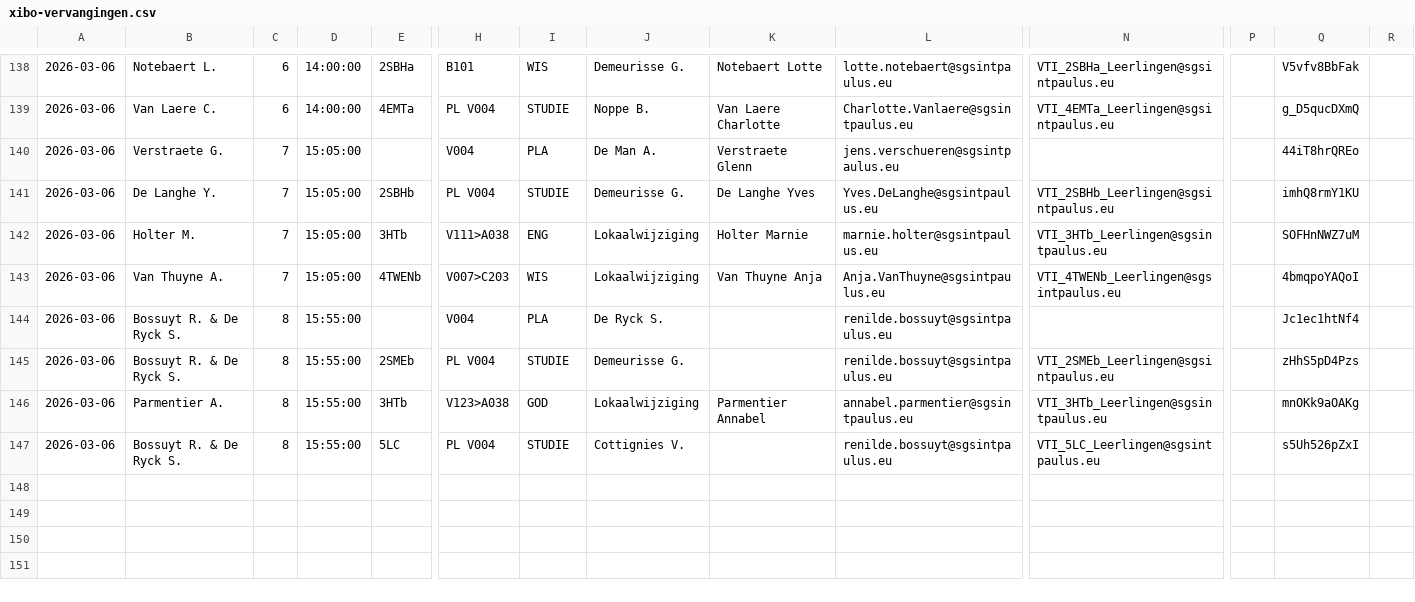
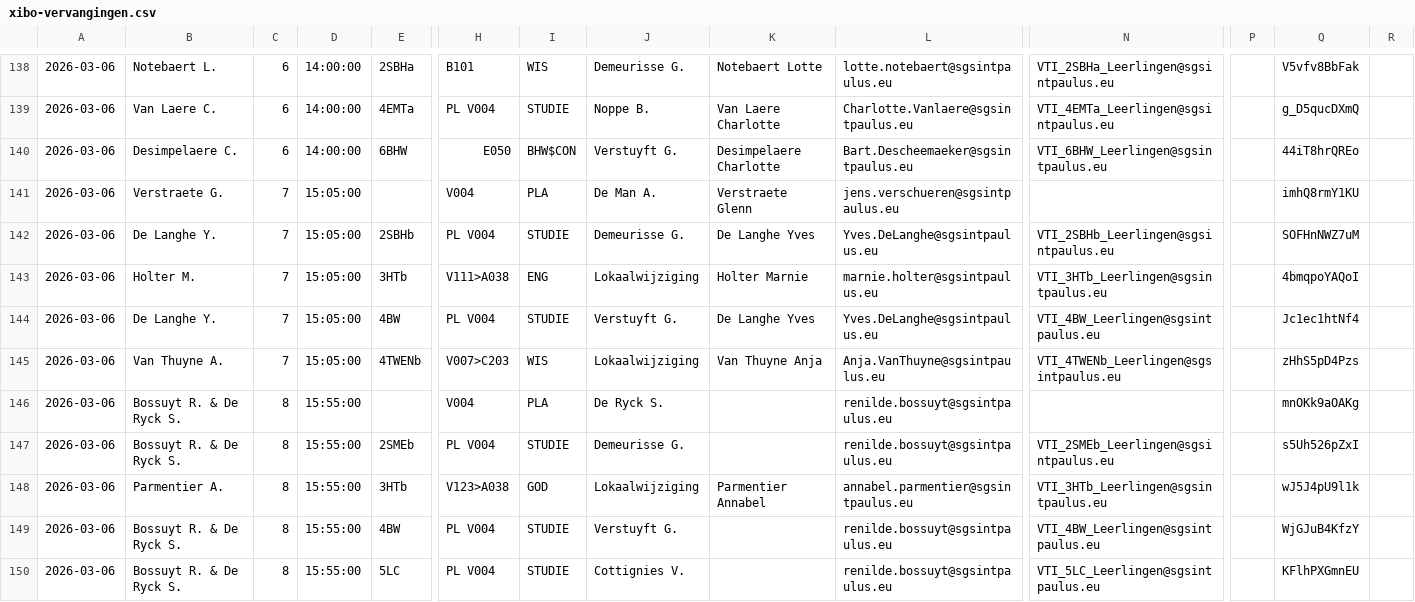
Before and after one commit to tomvanwehaege/xibo-database, a CSV file: xibo-vervangingen.csv, drawn as a sheet; only a part is shown, gaps mark what is left out; addresses are those after the commit; rows hold the shown columns only; the diff names each change by its address in the sheet, - before the commit and + after, or states it on an @@ line.

Commit message:
Automatische update vanuit OneDrive

```diff
--- a/xibo-vervangingen.csv
+++ b/xibo-vervangingen.csv
+row 140: 2026-03-06 | Desimpelaere C. | 6 | 14:00:00 | 6BHW | E050 | BHW$CON | Verstuyft G. | Desimpelaere Charlotte | Bart.Descheemaeker@sgsintpaulus.eu | VTI_6BHW_Leerlingen@sgsintpaulus.eu |  | 44iT8hrQREo
-Q141: 44iT8hrQREo
+Q141: imhQ8rmY1KU
-Q142: imhQ8rmY1KU
+Q142: SOFHnNWZ7uM
-Q143: SOFHnNWZ7uM
+Q143: 4bmqpoYAQoI
+row 144: 2026-03-06 | De Langhe Y. | 7 | 15:05:00 | 4BW | PL V004 | STUDIE | Verstuyft G. | De Langhe Yves | Yves.DeLanghe@sgsintpaulus.eu | VTI_4BW_Leerlingen@sgsintpaulus.eu |  | Jc1ec1htNf4
-Q145: 4bmqpoYAQoI
+Q145: zHhS5pD4Pzs
-Q146: Jc1ec1htNf4
+Q146: mnOKk9aOAKg
-Q147: zHhS5pD4Pzs
+Q147: s5Uh526pZxI
-Q148: mnOKk9aOAKg
+Q148: wJ5J4pU9l1k
+row 149: 2026-03-06 | Bossuyt R. & De Ryck S. | 8 | 15:55:00 | 4BW | PL V004 | STUDIE | Verstuyft G. |  | renilde.bossuyt@sgsintpaulus.eu | VTI_4BW_Leerlingen@sgsintpaulus.eu |  | WjGJuB4KfzY
-Q150: s5Uh526pZxI
+Q150: KFlhPXGmnEU
```
